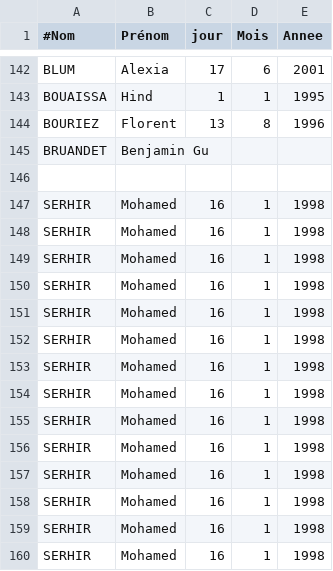
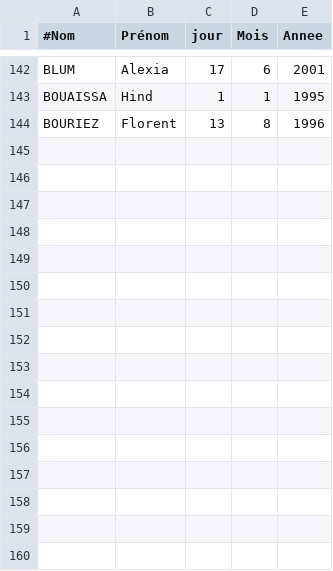
Before and after one commit to mvmser/PJ-EvalElevesProf, a CSV file: files/eleves.csv, drawn as a sheet; only a part is shown, gaps mark what is left out.

```diff
--- a/files/eleves.csv
+++ b/files/eleves.csv
@@ -144,17 +144 @@ BOUAISSA,Hind,1,1,1995,
 BOURIEZ,Florent,13,8,1996,
-BRUANDET,Benjamin Gu
-
-SERHIR, Mohamed, 16, 1, 1998
-SERHIR, Mohamed, 16, 1, 1998
-SERHIR, Mohamed, 16, 1, 1998
-SERHIR, Mohamed, 16, 1, 1998
-SERHIR, Mohamed, 16, 1, 1998
-SERHIR, Mohamed, 16, 1, 1998
-SERHIR, Mohamed, 16, 1, 1998
-SERHIR, Mohamed, 16, 1, 1998
-SERHIR, Mohamed, 16, 1, 1998
-SERHIR, Mohamed, 16, 1, 1998
-SERHIR, Mohamed, 16, 1, 1998
-SERHIR, Mohamed, 16, 1, 1998
-SERHIR, Mohamed, 16, 1, 1998
-SERHIR, Mohamed, 16, 1, 1998
```
Also changed, not shown: 2 other files.
